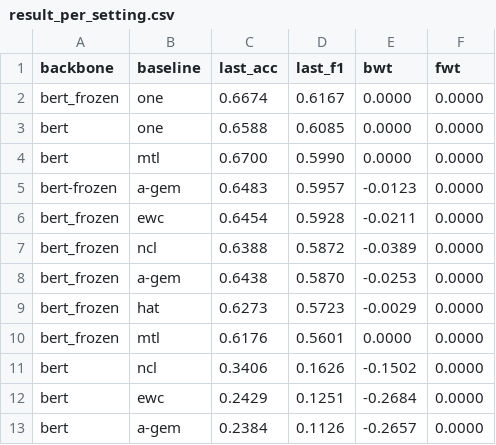
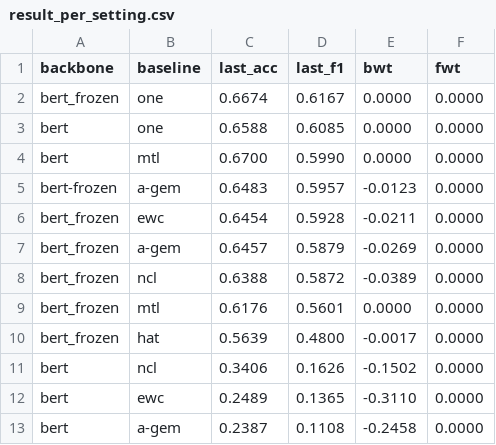
Before and after one commit to rahmahkn/PyContinual, a CSV file: src/res/til_classification/result_per_setting.csv, drawn as a sheet.

```diff
--- a/src/res/til_classification/result_per_setting.csv
+++ b/src/res/til_classification/result_per_setting.csv
@@ -6,8 +6,8 @@ bert-frozen,a-gem,0.6483,0.5957,-0.0123,0.0000
 bert_frozen,ewc,0.6454,0.5928,-0.0211,0.0000
+bert_frozen,a-gem,0.6457,0.5879,-0.0269,0.0000
 bert_frozen,ncl,0.6388,0.5872,-0.0389,0.0000
-bert_frozen,a-gem,0.6438,0.5870,-0.0253,0.0000
-bert_frozen,hat,0.6273,0.5723,-0.0029,0.0000
 bert_frozen,mtl,0.6176,0.5601,0.0000,0.0000
+bert_frozen,hat,0.5639,0.4800,-0.0017,0.0000
 bert,ncl,0.3406,0.1626,-0.1502,0.0000
-bert,ewc,0.2429,0.1251,-0.2684,0.0000
-bert,a-gem,0.2384,0.1126,-0.2657,0.0000
+bert,ewc,0.2489,0.1365,-0.3110,0.0000
+bert,a-gem,0.2387,0.1108,-0.2458,0.0000
```
Also changed, not shown: src/res/til_classification/list_experiments.csv, src/res/til_classification/result.csv.
